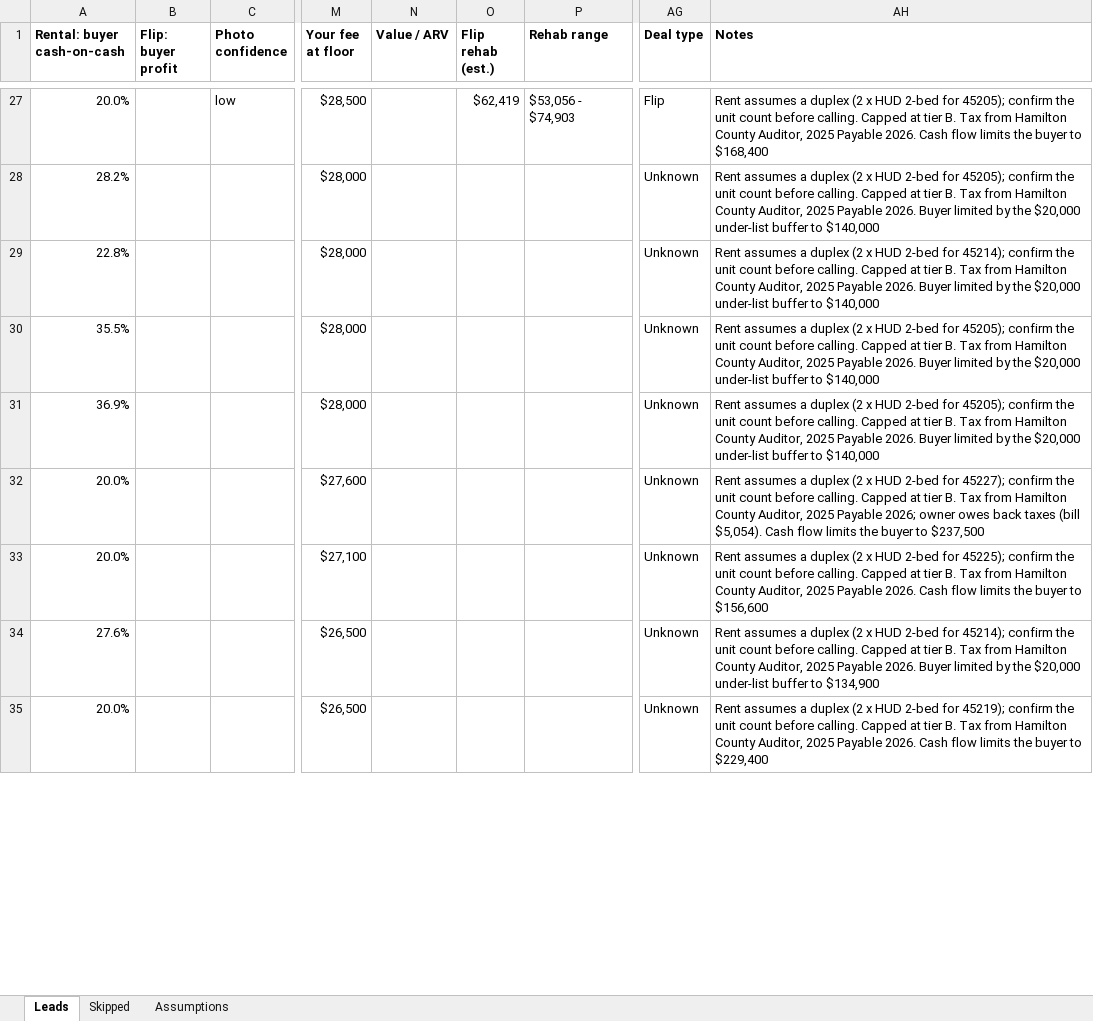
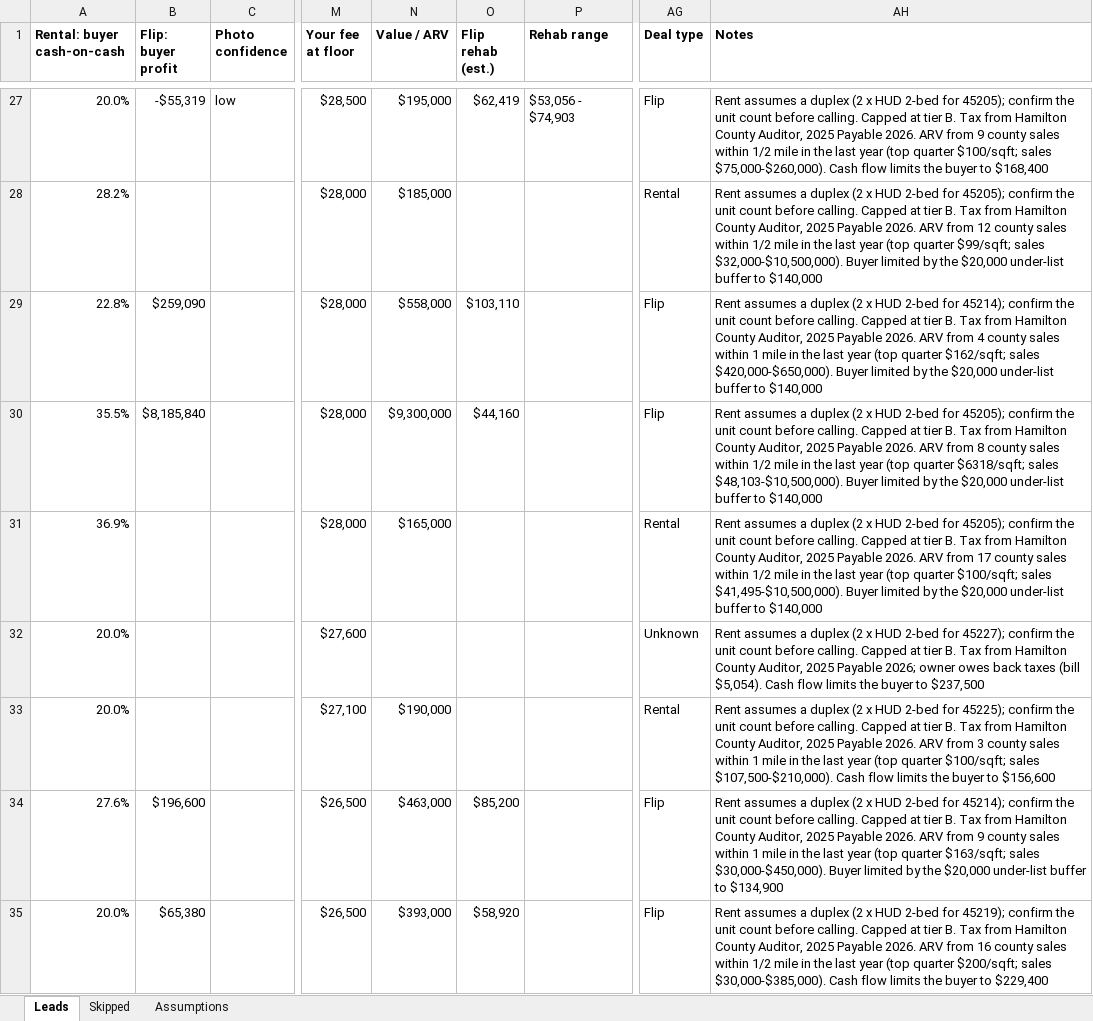
Before and after one commit to thomaswright03/wholesale-deal-finder, an Excel workbook: latest/leads.xlsx, sheet Leads, drawn as a sheet; only a part is shown, gaps mark what is left out; values as stored, in another font and other column widths than the file's, no borders; the diff covers the shown part only; the diff names each change by its address in the sheet, - before the commit and + after, or states it on an @@ line.

```diff
--- a/latest/leads.xlsx (sheet Leads)
+++ b/latest/leads.xlsx (sheet Leads)
-B27 (Flip: buyer profit): (empty)
+B27 (Flip: buyer profit): -$55,319
-N27 (Value / ARV): (empty)
+N27 (Value / ARV): $195,000
-AH27 (Notes): …Payable 2026. Cash flow…
+AH27 (Notes): …Payable 2026. ARV from 9 county sales within 1/2 mile in the last year (top quarter $100/sqft; sales $75,000-$260,000). Cash flow…
-N28 (Value / ARV): (empty)
+N28 (Value / ARV): $185,000
-AG28 (Deal type): Unknown
+AG28 (Deal type): Rental
-AH28 (Notes): …Payable 2026. Buyer limited…
+AH28 (Notes): …Payable 2026. ARV from 12 county sales within 1/2 mile in the last year (top quarter $99/sqft; sales $32,000-$10,500,000). Buyer limited…
-B29 (Flip: buyer profit): (empty)
+B29 (Flip: buyer profit): $259,090
-N29 (Value / ARV): (empty)
+N29 (Value / ARV): $558,000
-O29 (Flip rehab (est.)): (empty)
+O29 (Flip rehab (est.)): $103,110
-AG29:AG30 (Deal type): Unknown
+AG29:AG30 (Deal type): Flip
-AH29 (Notes): …Payable 2026. Buyer limited…
+AH29 (Notes): …Payable 2026. ARV from 4 county sales within 1 mile in the last year (top quarter $162/sqft; sales $420,000-$650,000). Buyer limited…
-B30 (Flip: buyer profit): (empty)
+B30 (Flip: buyer profit): $8,185,840
-N30 (Value / ARV): (empty)
+N30 (Value / ARV): $9,300,000
-O30 (Flip rehab (est.)): (empty)
+O30 (Flip rehab (est.)): $44,160
-AH30 (Notes): …Payable 2026. Buyer limited…
+AH30 (Notes): …Payable 2026. ARV from 8 county sales within 1/2 mile in the last year (top quarter $6318/sqft; sales $48,103-$10,500,000). Buyer limited…
-N31 (Value / ARV): (empty)
+N31 (Value / ARV): $165,000
-AG31 (Deal type): Unknown
+AG31 (Deal type): Rental
-AH31 (Notes): …Payable 2026. Buyer limited…
+AH31 (Notes): …Payable 2026. ARV from 17 county sales within 1/2 mile in the last year (top quarter $100/sqft; sales $41,495-$10,500,000). Buyer limited…
-N33 (Value / ARV): (empty)
+N33 (Value / ARV): $190,000
-AG33 (Deal type): Unknown
+AG33 (Deal type): Rental
-AH33 (Notes): …Payable 2026. Cash flow…
+AH33 (Notes): …Payable 2026. ARV from 3 county sales within 1 mile in the last year (top quarter $100/sqft; sales $107,500-$210,000). Cash flow…
-B34 (Flip: buyer profit): (empty)
+B34 (Flip: buyer profit): $196,600
-N34 (Value / ARV): (empty)
+N34 (Value / ARV): $463,000
-O34 (Flip rehab (est.)): (empty)
+O34 (Flip rehab (est.)): $85,200
-AG34:AG35 (Deal type): Unknown
+AG34:AG35 (Deal type): Flip
-AH34 (Notes): …Payable 2026. Buyer limited…
+AH34 (Notes): …Payable 2026. ARV from 9 county sales within 1 mile in the last year (top quarter $163/sqft; sales $30,000-$450,000). Buyer limited…
-B35 (Flip: buyer profit): (empty)
+B35 (Flip: buyer profit): $65,380
-N35 (Value / ARV): (empty)
+N35 (Value / ARV): $393,000
-O35 (Flip rehab (est.)): (empty)
+O35 (Flip rehab (est.)): $58,920
-AH35 (Notes): …Payable 2026. Cash flow…
+AH35 (Notes): …Payable 2026. ARV from 16 county sales within 1/2 mile in the last year (top quarter $200/sqft; sales $30,000-$385,000). Cash flow…
```
Also changed, not shown: 250 edited cells elsewhere in this sheet, 2 other files.
